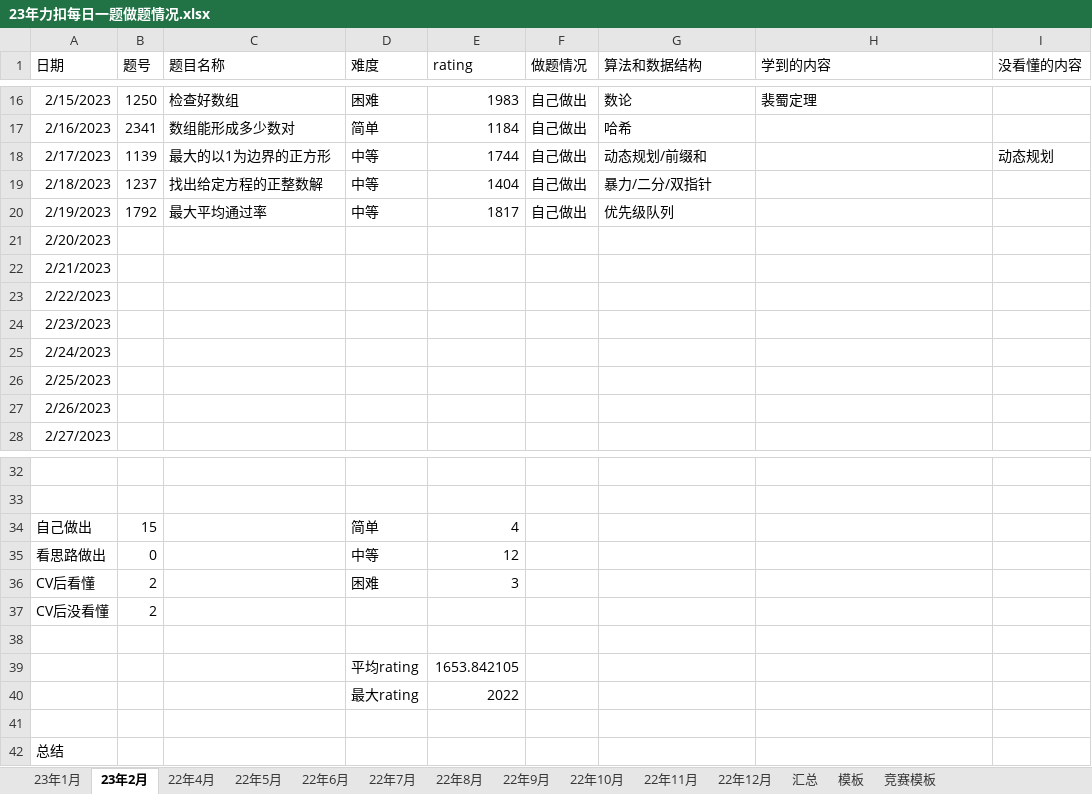
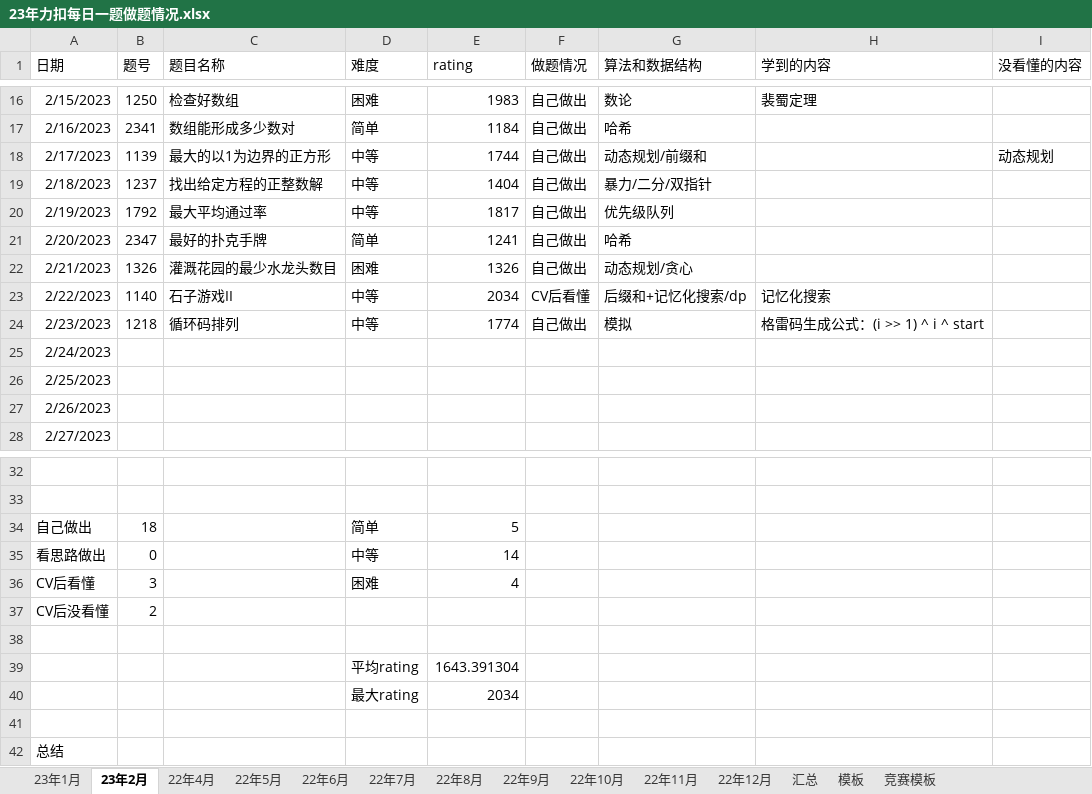
Before and after one commit to S-N-O-R-L-A-X/leetcode, an Excel workbook: 23年力扣每日一题做题情况.xlsx, sheet 23年2月, drawn as a sheet; only a part is shown, gaps mark what is left out; values as stored, in another font and other column widths than the file's, no borders; charts and pictures not drawn; the diff names each change by its address in the sheet, - before the commit and + after, or states it on an @@ line.

Commit message:
2-23

```diff
--- a/23年力扣每日一题做题情况.xlsx (sheet 23年2月)
+++ b/23年力扣每日一题做题情况.xlsx (sheet 23年2月)
-B21 (题号): (empty)
+B21 (题号): 2347
-C21 (题目名称): (empty)
+C21 (题目名称): 最好的扑克手牌
-D21 (难度): (empty)
+D21 (难度): 简单
-E21 (rating): (empty)
+E21 (rating): 1241
-F21:F22 (做题情况): (empty)
+F21:F22 (做题情况): 自己做出
-G21 (算法和数据结构): (empty)
+G21 (算法和数据结构): 哈希
-B22 (题号): (empty)
+B22 (题号): 1326
-C22 (题目名称): (empty)
+C22 (题目名称): 灌溉花园的最少水龙头数目
-D22 (难度): (empty)
+D22 (难度): 困难
-E22 (rating): (empty)
+E22 (rating): 1326
-G22 (算法和数据结构): (empty)
+G22 (算法和数据结构): 动态规划/贪心
-B23 (题号): (empty)
+B23 (题号): 1140
-C23 (题目名称): (empty)
+C23 (题目名称): 石子游戏II
-D23:D24 (难度): (empty)
+D23:D24 (难度): 中等
-E23 (rating): (empty)
+E23 (rating): 2034
-F23 (做题情况): (empty)
+F23 (做题情况): CV后看懂
-G23 (算法和数据结构): (empty)
+G23 (算法和数据结构): 后缀和+记忆化搜索/dp
-H23 (学到的内容): (empty)
+H23 (学到的内容): 记忆化搜索
-B24 (题号): (empty)
+B24 (题号): 1218
-C24 (题目名称): (empty)
+C24 (题目名称): 循环码排列
-E24 (rating): (empty)
+E24 (rating): 1774
-F24 (做题情况): (empty)
+F24 (做题情况): 自己做出
-G24 (算法和数据结构): (empty)
+G24 (算法和数据结构): 模拟
-H24 (学到的内容): (empty)
+H24 (学到的内容): 格雷码生成公式：(i >> 1) ^ i ^ start
-B34 (题号): 15
+B34 (题号): 18
-E34 (rating): 4
+E34 (rating): 5
-E35 (rating): 12
+E35 (rating): 14
-B36 (题号): 2
+B36 (题号): 3
-E36 (rating): 3
+E36 (rating): 4
-E39 (rating): 1653.842105
+E39 (rating): 1643.391304
-E40 (rating): 2022
+E40 (rating): 2034
```
Also changed, not shown: charts or pictures.
